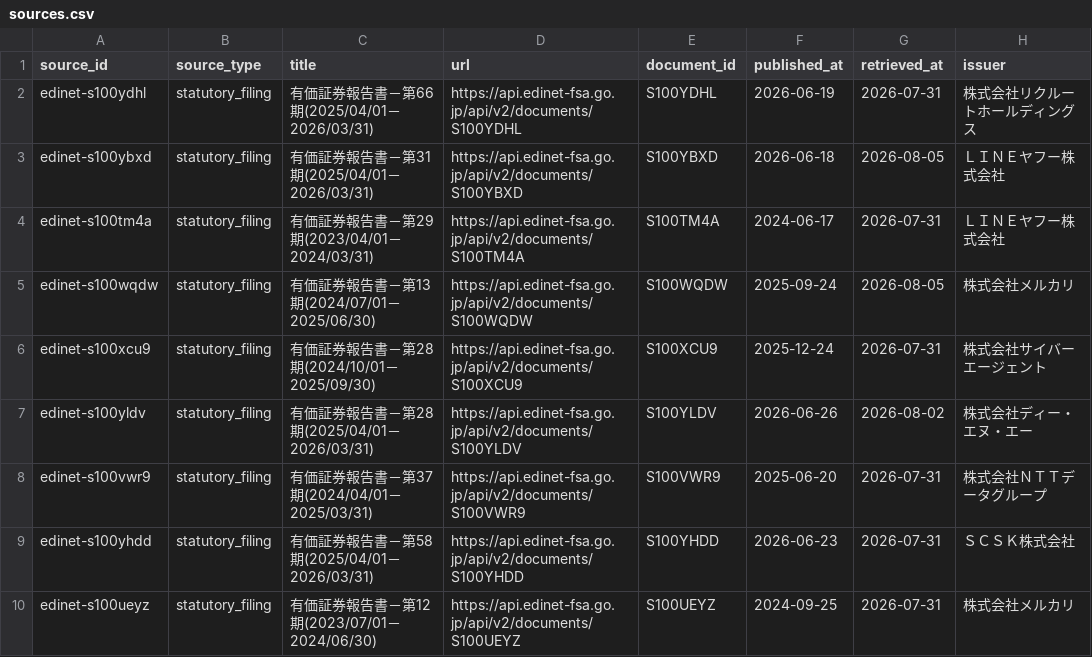
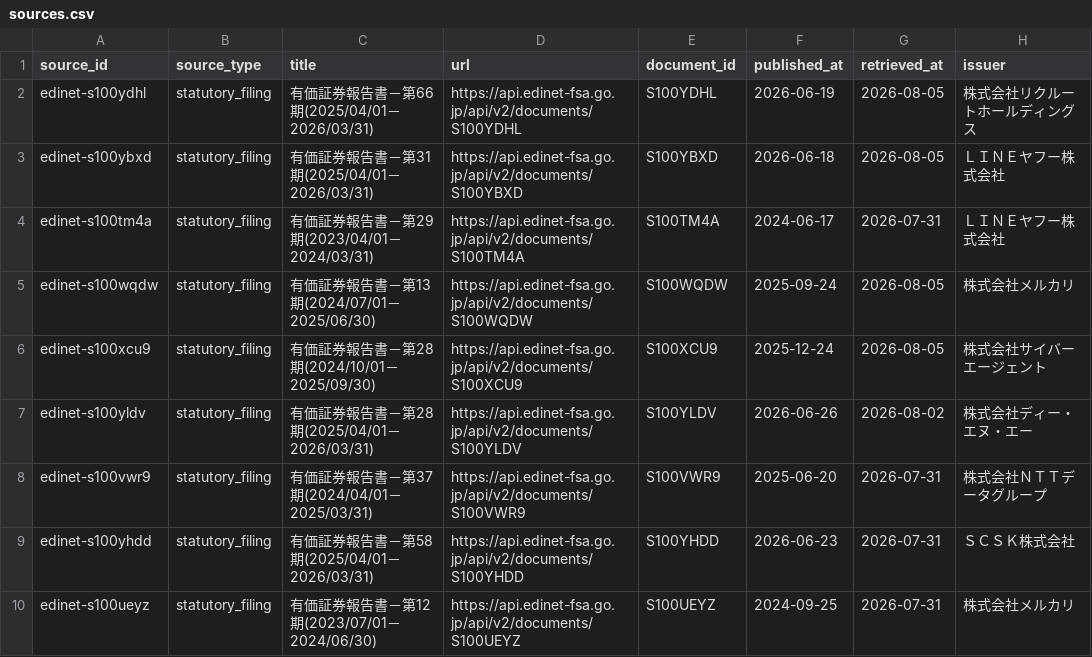
Before and after one commit to BIG-A-K/it-recruit-analysis, a CSV file: data/sources.csv, drawn as a sheet; only a part is shown; the diff covers the shown part only.

```diff
--- a/data/sources.csv
+++ b/data/sources.csv
@@ -1,3 +1,3 @@
 source_id,source_type,title,url,document_id,published_at,retrieved_at,issuer
-edinet-s100ydhl,statutory_filing,有価証券報告書－第66期(2025/04/01－2026/03/31),https://api.edinet-fsa.go.jp/api/v2/documents/S100YDHL,S100YDHL,2026-06-19,2026-07-31,株式会社リクルートホールディングス
+edinet-s100ydhl,statutory_filing,有価証券報告書－第66期(2025/04/01－2026/03/31),https://api.edinet-fsa.go.jp/api/v2/documents/S100YDHL,S100YDHL,2026-06-19,2026-08-05,株式会社リクルートホールディングス
 edinet-s100ybxd,statutory_filing,有価証券報告書－第31期(2025/04/01－2026/03/31),https://api.edinet-fsa.go.jp/api/v2/documents/S100YBXD,S100YBXD,2026-06-18,2026-08-05,ＬＩＮＥヤフー株式会社
@@ -5,3 +5,3 @@ edinet-s100tm4a,statutory_filing,有価証券報告書－第29期(2023/04/01－2
 edinet-s100wqdw,statutory_filing,有価証券報告書－第13期(2024/07/01－2025/06/30),https://api.edinet-fsa.go.jp/api/v2/documents/S100WQDW,S100WQDW,2025-09-24,2026-08-05,株式会社メルカリ
-edinet-s100xcu9,statutory_filing,有価証券報告書－第28期(2024/10/01－2025/09/30),https://api.edinet-fsa.go.jp/api/v2/documents/S100XCU9,S100XCU9,2025-12-24,2026-07-31,株式会社サイバーエージェント
+edinet-s100xcu9,statutory_filing,有価証券報告書－第28期(2024/10/01－2025/09/30),https://api.edinet-fsa.go.jp/api/v2/documents/S100XCU9,S100XCU9,2025-12-24,2026-08-05,株式会社サイバーエージェント
 edinet-s100yldv,statutory_filing,有価証券報告書－第28期(2025/04/01－2026/03/31),https://api.edinet-fsa.go.jp/api/v2/documents/S100YLDV,S100YLDV,2026-06-26,2026-08-02,株式会社ディー・エヌ・エー
```
Also changed, not shown: 3 added rows and 3 edited cells elsewhere in this file, data/companies.csv, data/company_industries.csv, 34 other files.
